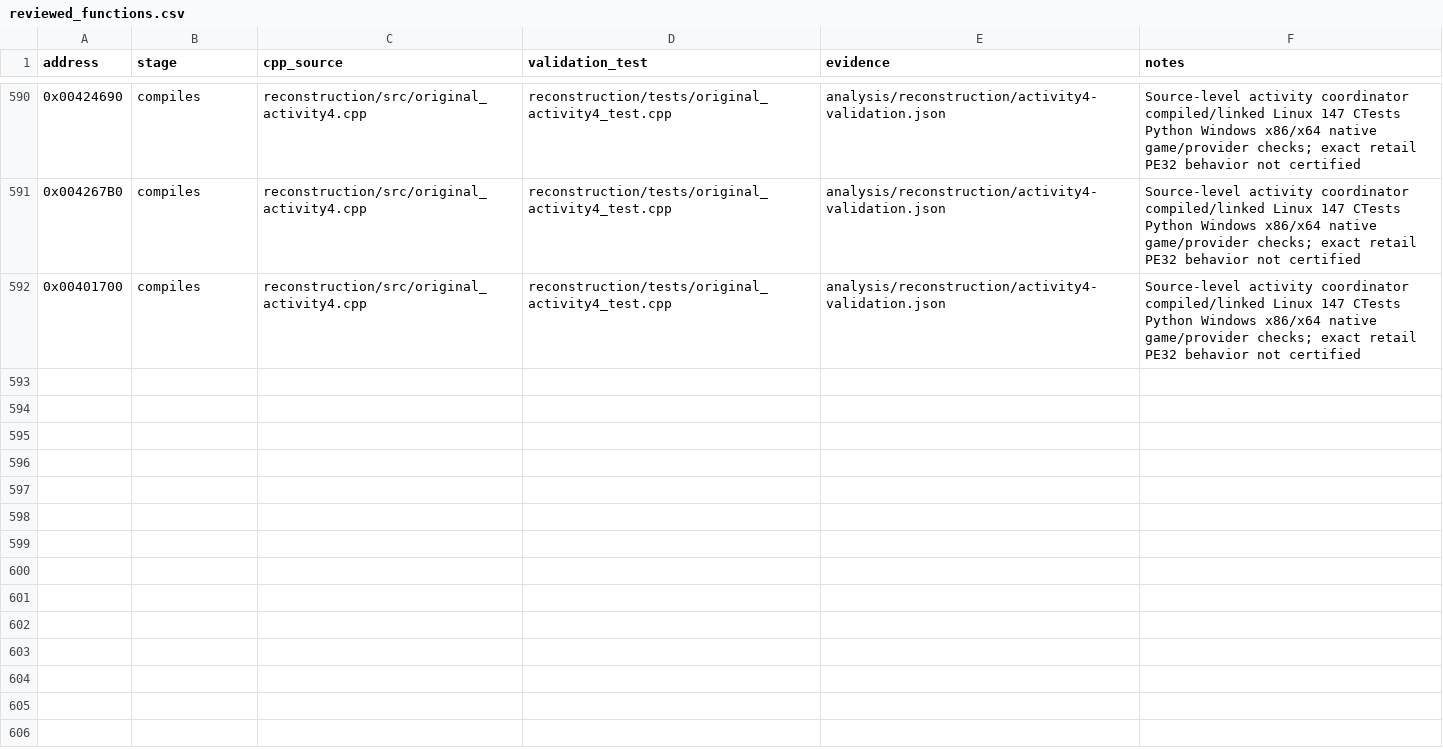
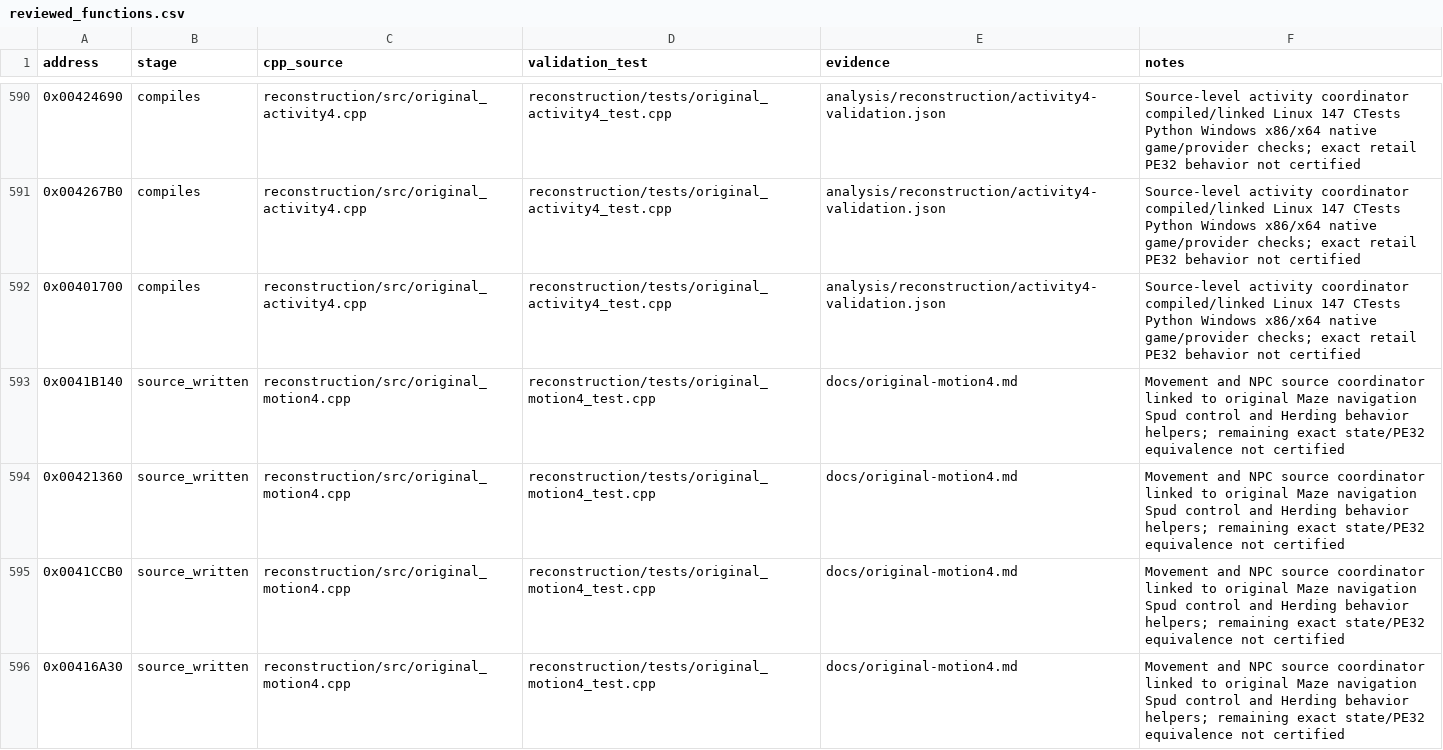
Before and after one commit to lizardpeter/btb-reverse, a CSV file: analysis/reconstruction/reviewed_functions.csv, drawn as a sheet; only a part is shown, gaps mark what is left out; the diff names each change by its address in the sheet, - before the commit and + after, or states it on an @@ line.

Commit message:
Recover four original Maze, Spud Maze and Herding movement coordinators
Use existing source-backed node capture, Spud NPC phase transitions, x87 movement and Herding home behavior, mandatory native IO and independent C++ tests. Pending multi-OS CI; no retail binary certification.

```diff
--- a/analysis/reconstruction/reviewed_functions.csv
+++ b/analysis/reconstruction/reviewed_functions.csv
+row 593: 0x0041B140 | source_written | reconstruction/src/original_motion4.cpp | reconstruction/tests/original_motion4_test.cpp | docs/original-motion4.md | Movement and NPC source coordinator linked to original Maze navigation Spud control and Herding behavior helpers; remaining exact state/PE32 equivalence not certified
+row 594: 0x00421360 | source_written | reconstruction/src/original_motion4.cpp | reconstruction/tests/original_motion4_test.cpp | docs/original-motion4.md | Movement and NPC source coordinator linked to original Maze navigation Spud control and Herding behavior helpers; remaining exact state/PE32 equivalence not certified
+row 595: 0x0041CCB0 | source_written | reconstruction/src/original_motion4.cpp | reconstruction/tests/original_motion4_test.cpp | docs/original-motion4.md | Movement and NPC source coordinator linked to original Maze navigation Spud control and Herding behavior helpers; remaining exact state/PE32 equivalence not certified
+row 596: 0x00416A30 | source_written | reconstruction/src/original_motion4.cpp | reconstruction/tests/original_motion4_test.cpp | docs/original-motion4.md | Movement and NPC source coordinator linked to original Maze navigation Spud control and Herding behavior helpers; remaining exact state/PE32 equivalence not certified
```
Also changed, not shown: 7 other files.
